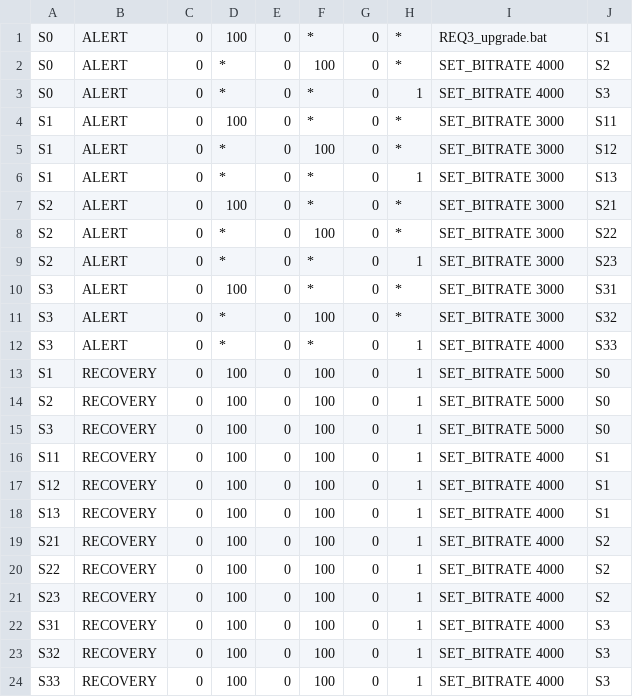
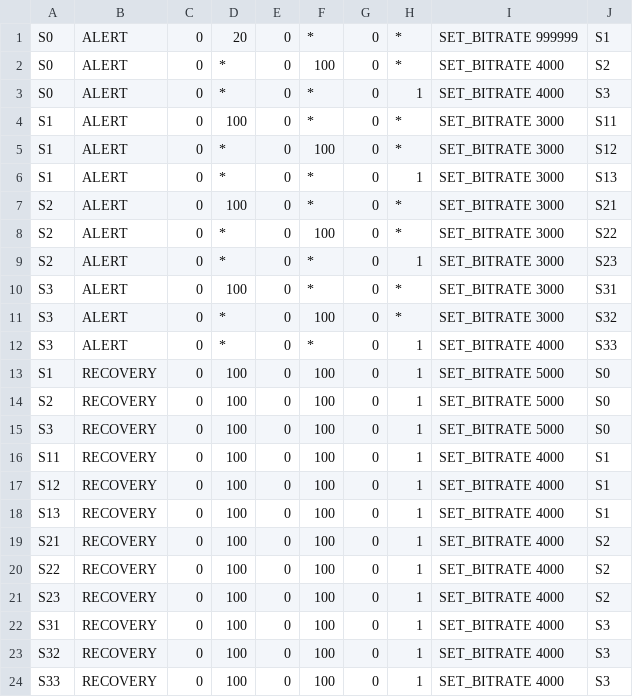
Before and after one commit to OptivaMediaArqueopterix/q4s, a CSV file: bin/Agent/Rules.csv, drawn as a sheet.

```diff
--- a/bin/Agent/Rules.csv
+++ b/bin/Agent/Rules.csv
@@ -1,2 +1,2 @@
-S0;ALERT;0;100;0;*;0;*;REQ3_upgrade.bat;S1
+S0;ALERT;0;20;0;*;0;*;SET_BITRATE 999999;S1
 S0;ALERT;0;*;0;100;0;*;SET_BITRATE 4000;S2
```
Also changed, not shown: 8 other files.
